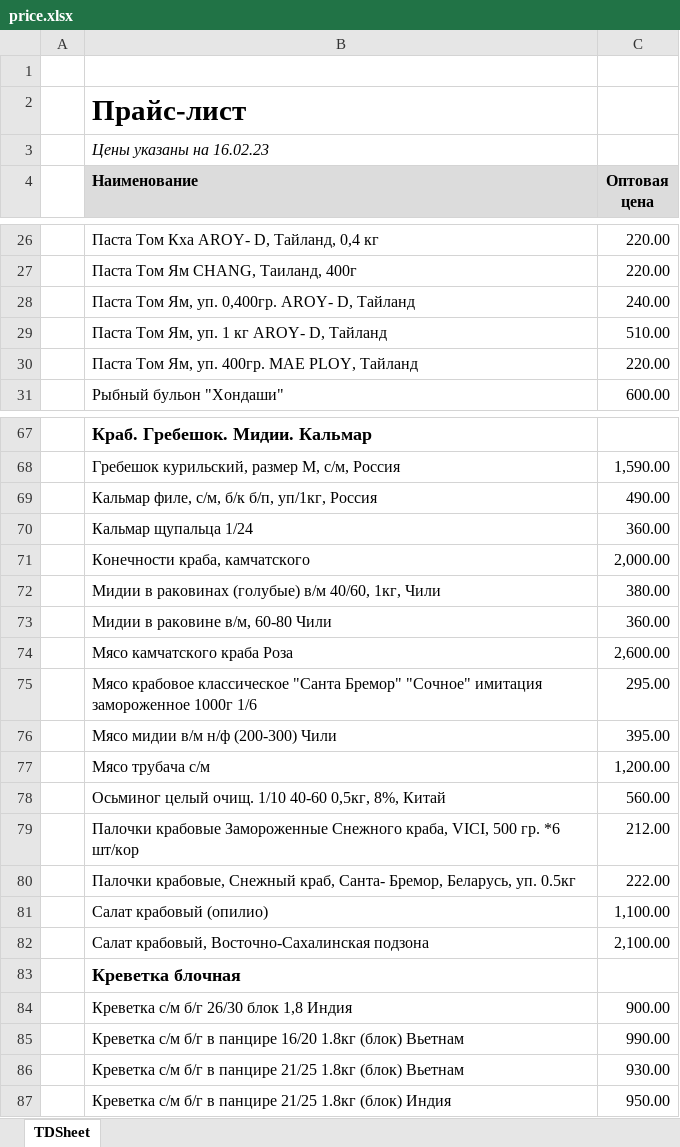
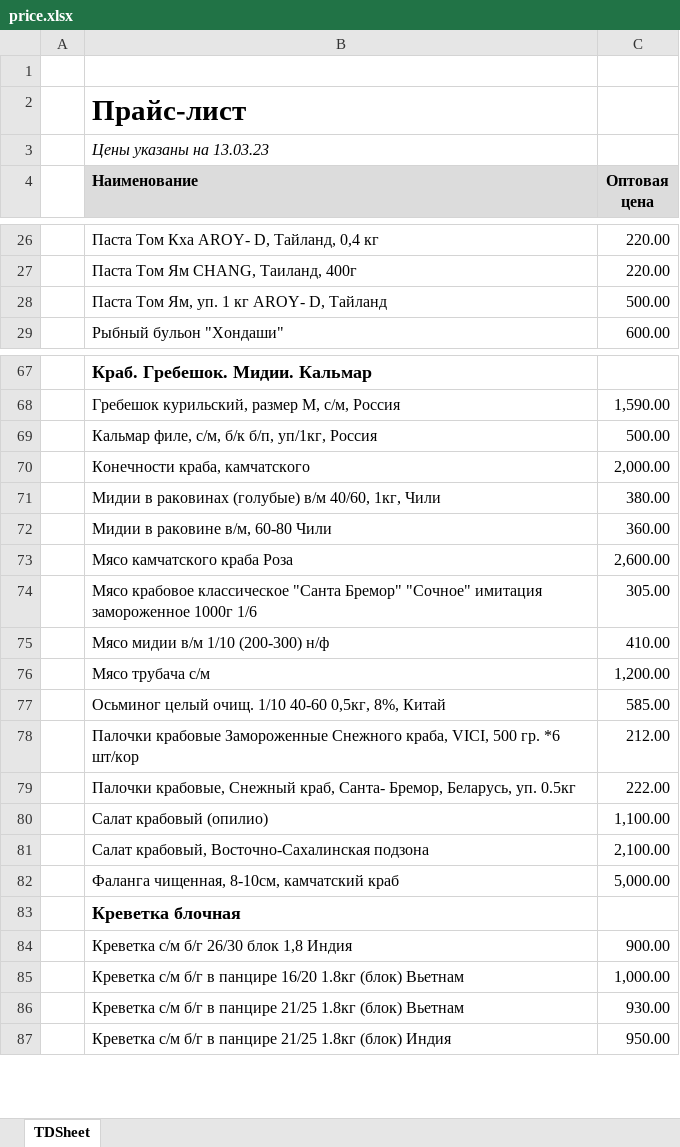
Before and after one commit to khasanov2307/tg2, an Excel workbook: price.xlsx, sheet TDSheet, drawn as a sheet; only a part is shown, gaps mark what is left out; values as stored, in another font and other column widths than the file's, no borders; charts and pictures not drawn; removed rows and columns are numbered as before the commit, all else as after; the diff covers the shown part only; the diff names each change by its address in the sheet, - before the commit and + after, or states it on an @@ line.

```diff
--- a/price.xlsx (sheet TDSheet)
+++ b/price.xlsx (sheet TDSheet)
-B3 (Наименование): Цены указаны на 16.02.23
+B3 (Наименование): Цены указаны на 13.03.23
-row 28:  | Паста Том Ям, уп. 0,400гр. AROY- D, Тайланд | 240.00
-C28 (Оптовая цена): 510.00
+C28 (Оптовая цена): 500.00
-row 30:  | Паста Том Ям, уп. 400гр. MAE PLOY, Тайланд | 220.00
-C69 (Оптовая цена): 490.00
+C69 (Оптовая цена): 500.00
-row 70:  | Кальмар щупальца 1/24 | 360.00
-C74 (Оптовая цена): 295.00
+C74 (Оптовая цена): 305.00
-row 76:  | Мясо мидии в/м н/ф (200-300) Чили | 395.00
+row 75:  | Мясо мидии в/м 1/10 (200-300) н/ф | 410.00
-C77 (Оптовая цена): 560.00
+C77 (Оптовая цена): 585.00
+row 82:  | Фаланга чищенная, 8-10см, камчатский краб | 5,000.00
-C85 (Оптовая цена): 990.00
+C85 (Оптовая цена): 1,000.00
```
Also changed, not shown: 11 added rows, 12 removed rows and 24 edited cells elsewhere in this sheet, 1 other file.
